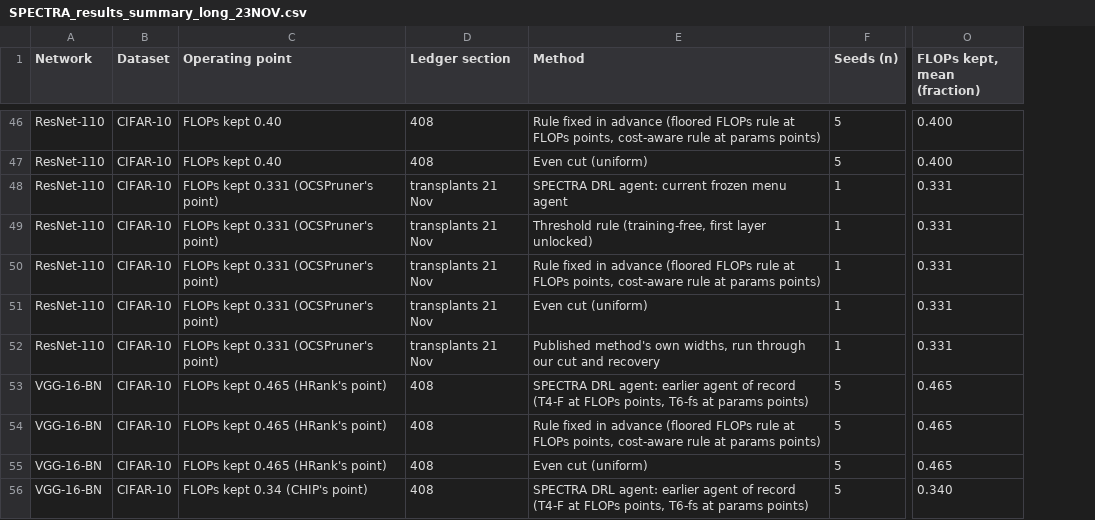
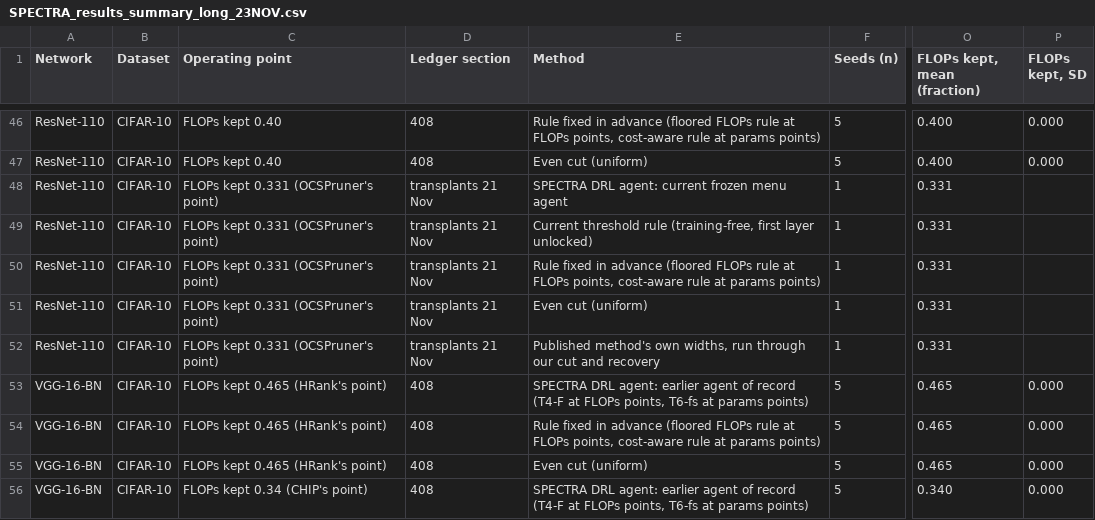
Before and after one commit to IdoParetsky/SPECTRA-CompressionAgent, a CSV file: docs/paper/tables/SPECTRA_results_summary_long_23NOV.csv, drawn as a sheet; only a part is shown, gaps mark what is left out; the diff covers the shown part only; the diff names each change by its address in the sheet, - before the commit and + after, or states it on an @@ line.

```diff
--- a/docs/paper/tables/SPECTRA_results_summary_long_23NOV.csv
+++ b/docs/paper/tables/SPECTRA_results_summary_long_23NOV.csv
+column P (FLOPs kept, SD), rows 46-56: 0.000 | 0.000 |  |  |  |  |  | 0.000 | 0.000 | 0.000 | 0.000
-E49 (Method): Threshold rule (training-free,…
+E49 (Method): Current threshold rule (training-free,…
```
Also changed, not shown: 17 edited cells elsewhere in this file, docs/paper/tables/SPECTRA_head_to_head_23NOV.csv, docs/paper/tables/SPECTRA_results_summary_23NOV.csv.
